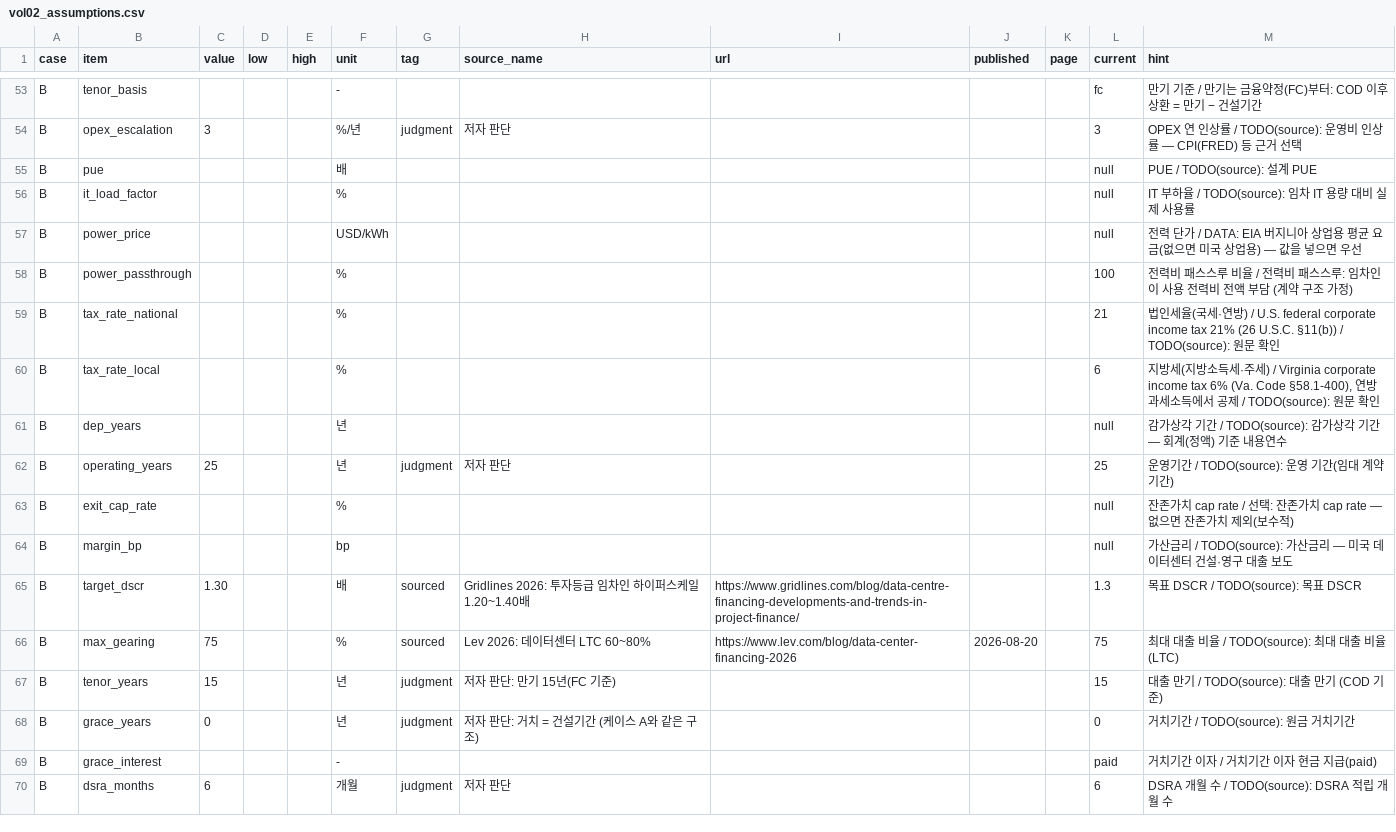
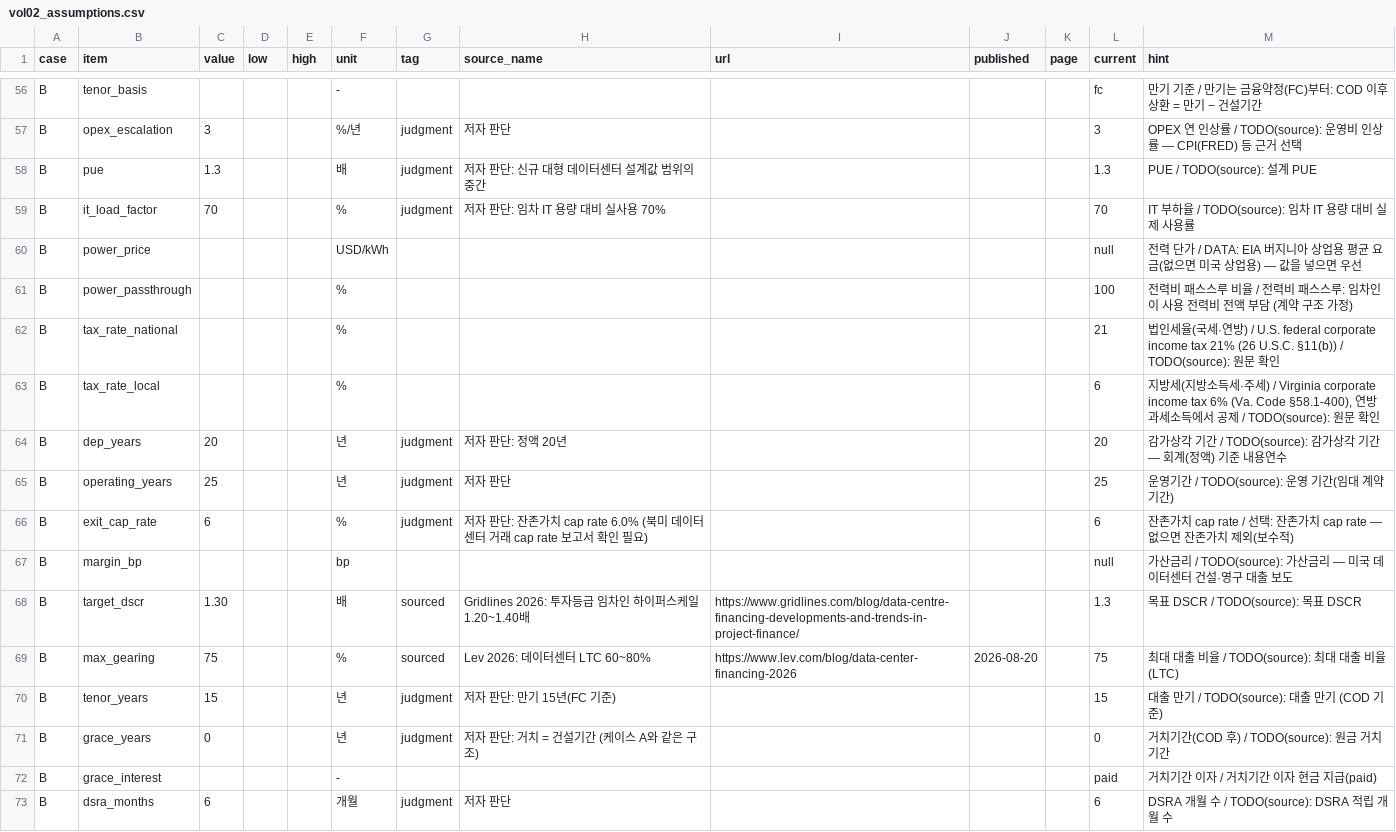
Before and after one commit to Cojae-Kang/ksj-ai-energy-asset-portfolio, a CSV file: data/manual/vol02_assumptions.csv, drawn as a sheet; only a part is shown, gaps mark what is left out; the diff covers the shown part only.

```diff
--- a/data/manual/vol02_assumptions.csv
+++ b/data/manual/vol02_assumptions.csv
@@ -54,4 +57,4 @@ B,tenor_basis,,,,-,,,,,,fc,만기 기준 / 만기는 금융약정(FC)부터: COD
 B,opex_escalation,3,,,%/년,judgment,저자 판단,,,,3,OPEX 연 인상률 / TODO(source): 운영비 인상률 — CPI(FRED) 등 근거 선택
-B,pue,,,,배,,,,,,null,PUE / TODO(source): 설계 PUE
-B,it_load_factor,,,,%,,,,,,null,IT 부하율 / TODO(source): 임차 IT 용량 대비 실제 사용률
+B,pue,1.3,,,배,judgment,저자 판단: 신규 대형 데이터센터 설계값 범위의 중간,,,,1.3,PUE / TODO(source): 설계 PUE
+B,it_load_factor,70,,,%,judgment,저자 판단: 임차 IT 용량 대비 실사용 70%,,,,70,IT 부하율 / TODO(source): 임차 IT 용량 대비 실제 사용률
 B,power_price,,,,USD/kWh,,,,,,null,전력 단가 / DATA: EIA 버지니아 상업용 평균 요금(없으면 미국 상업용) — 값을 넣으면 우선
@@ -60,5 +63,5 @@ B,tax_rate_national,,,,%,,,,,,21,법인세율(국세·연방) / U.S. federal cor
 B,tax_rate_local,,,,%,,,,,,6,"지방세(지방소득세·주세) / Virginia corporate income tax 6% (Va. Code §58.1-400), 연방 과세소득에서 공제 / TODO(source): 원문 확인"
-B,dep_years,,,,년,,,,,,null,감가상각 기간 / TODO(source): 감가상각 기간 — 회계(정액) 기준 내용연수
+B,dep_years,20,,,년,judgment,저자 판단: 정액 20년,,,,20,감가상각 기간 / TODO(source): 감가상각 기간 — 회계(정액) 기준 내용연수
 B,operating_years,25,,,년,judgment,저자 판단,,,,25,운영기간 / TODO(source): 운영 기간(임대 계약 기간)
-B,exit_cap_rate,,,,%,,,,,,null,잔존가치 cap rate / 선택: 잔존가치 cap rate — 없으면 잔존가치 제외(보수적)
+B,exit_cap_rate,6,,,%,judgment,저자 판단: 잔존가치 cap rate 6.0% (북미 데이터센터 거래 cap rate 보고서 확인 필요),,,,6,잔존가치 cap rate / 선택: 잔존가치 cap rate — 없으면 잔존가치 제외(보수적)
 B,margin_bp,,,,bp,,,,,,null,가산금리 / TODO(source): 가산금리 — 미국 데이터센터 건설·영구 대출 보도
@@ -67,3 +70,3 @@ B,max_gearing,75,,,%,sourced,Lev 2026: 데이터센터 LTC 60~80%,https://www.le
 B,tenor_years,15,,,년,judgment,저자 판단: 만기 15년(FC 기준),,,,15,대출 만기 / TODO(source): 대출 만기 (COD 기준)
-B,grace_years,0,,,년,judgment,저자 판단: 거치 = 건설기간 (케이스 A와 같은 구조),,,,0,거치기간 / TODO(source): 원금 거치기간
+B,grace_years,0,,,년,judgment,저자 판단: 거치 = 건설기간 (케이스 A와 같은 구조),,,,0,거치기간(COD 후) / TODO(source): 원금 거치기간
 B,grace_interest,,,,-,,,,,,paid,거치기간 이자 / 거치기간 이자 현금 지급(paid)
```
Also changed, not shown: 3 added rows and 48 edited cells elsewhere in this file, 13 other files.
